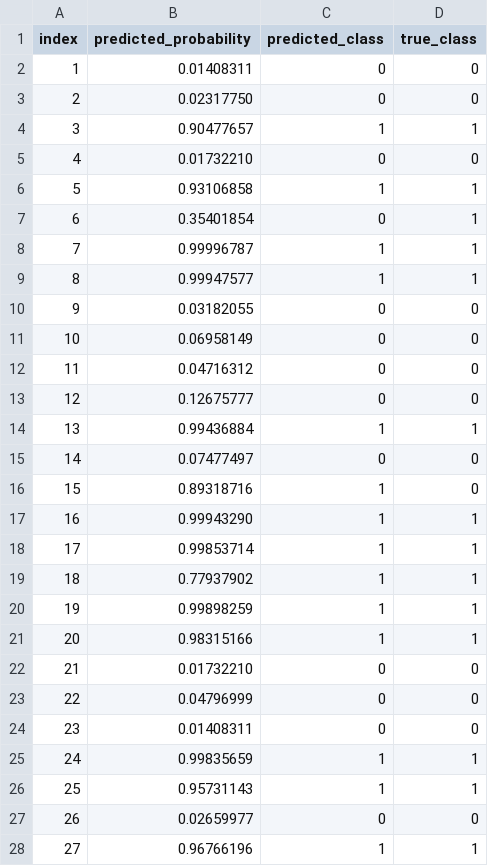
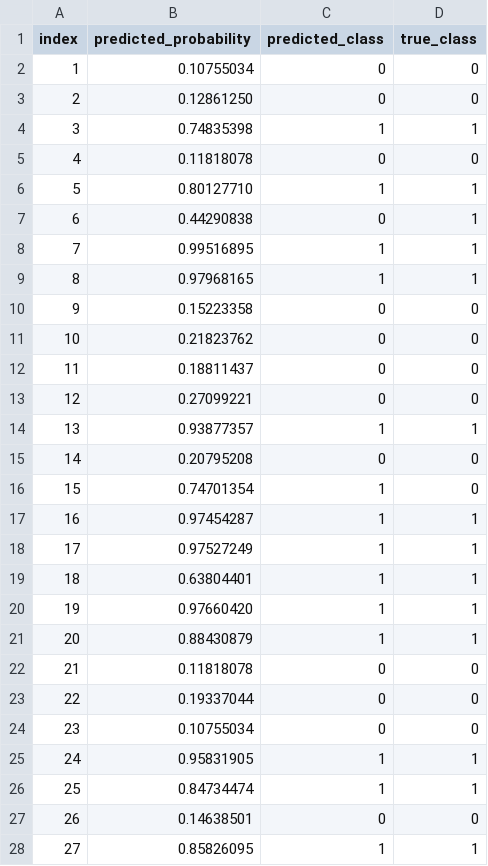
Before and after one commit to D4NSER/DIPagrindai, a CSV file: lab2/results/task2/batch/test_predictions.csv, drawn as a sheet; only a part is shown; the diff covers the shown part only.

```diff
--- a/lab2/results/task2/batch/test_predictions.csv
+++ b/lab2/results/task2/batch/test_predictions.csv
@@ -1,28 +1,28 @@
 index,predicted_probability,predicted_class,true_class
-1,0.01408311,0,0
-2,0.02317750,0,0
-3,0.90477657,1,1
-4,0.01732210,0,0
-5,0.93106858,1,1
-6,0.35401854,0,1
-7,0.99996787,1,1
-8,0.99947577,1,1
-9,0.03182055,0,0
-10,0.06958149,0,0
-11,0.04716312,0,0
-12,0.12675777,0,0
-13,0.99436884,1,1
-14,0.07477497,0,0
-15,0.89318716,1,0
-16,0.99943290,1,1
-17,0.99853714,1,1
-18,0.77937902,1,1
-19,0.99898259,1,1
-20,0.98315166,1,1
-21,0.01732210,0,0
-22,0.04796999,0,0
-23,0.01408311,0,0
-24,0.99835659,1,1
-25,0.95731143,1,1
-26,0.02659977,0,0
-27,0.96766196,1,1
+1,0.10755034,0,0
+2,0.12861250,0,0
+3,0.74835398,1,1
+4,0.11818078,0,0
+5,0.80127710,1,1
+6,0.44290838,0,1
+7,0.99516895,1,1
+8,0.97968165,1,1
+9,0.15223358,0,0
+10,0.21823762,0,0
+11,0.18811437,0,0
+12,0.27099221,0,0
+13,0.93877357,1,1
+14,0.20795208,0,0
+15,0.74701354,1,0
+16,0.97454287,1,1
+17,0.97527249,1,1
+18,0.63804401,1,1
+19,0.97660420,1,1
+20,0.88430879,1,1
+21,0.11818078,0,0
+22,0.19337044,0,0
+23,0.10755034,0,0
+24,0.95831905,1,1
+25,0.84734474,1,1
+26,0.14638501,0,0
+27,0.85826095,1,1
```
Also changed, not shown: 42 edited cells elsewhere in this file, lab2/results/final_best_model/epoch_metrics.csv, lab2/results/final_best_model/test_predictions.csv, 20 other files.
